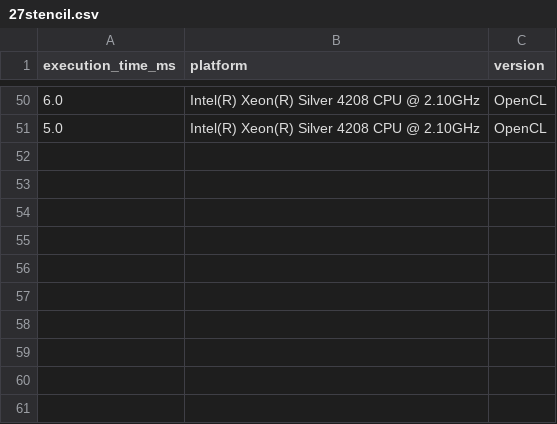
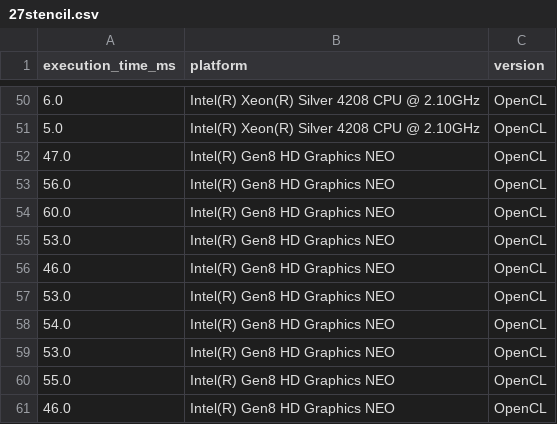
Before and after one commit to menotti/oil_gas_fpga, a CSV file: apps/27stencil/27stencil.csv, drawn as a sheet; only a part is shown, gaps mark what is left out.

```diff
--- a/apps/27stencil/27stencil.csv
+++ b/apps/27stencil/27stencil.csv
@@ -51 +51,11 @@ execution_time_ms,platform,version
 5.0,Intel(R) Xeon(R) Silver 4208 CPU @ 2.10GHz,OpenCL
+47.0,Intel(R) Gen8 HD Graphics NEO,OpenCL
+56.0,Intel(R) Gen8 HD Graphics NEO,OpenCL
+60.0,Intel(R) Gen8 HD Graphics NEO,OpenCL
+53.0,Intel(R) Gen8 HD Graphics NEO,OpenCL
+46.0,Intel(R) Gen8 HD Graphics NEO,OpenCL
+53.0,Intel(R) Gen8 HD Graphics NEO,OpenCL
+54.0,Intel(R) Gen8 HD Graphics NEO,OpenCL
+53.0,Intel(R) Gen8 HD Graphics NEO,OpenCL
+55.0,Intel(R) Gen8 HD Graphics NEO,OpenCL
+46.0,Intel(R) Gen8 HD Graphics NEO,OpenCL
```
Also changed, not shown: 4 other files.
